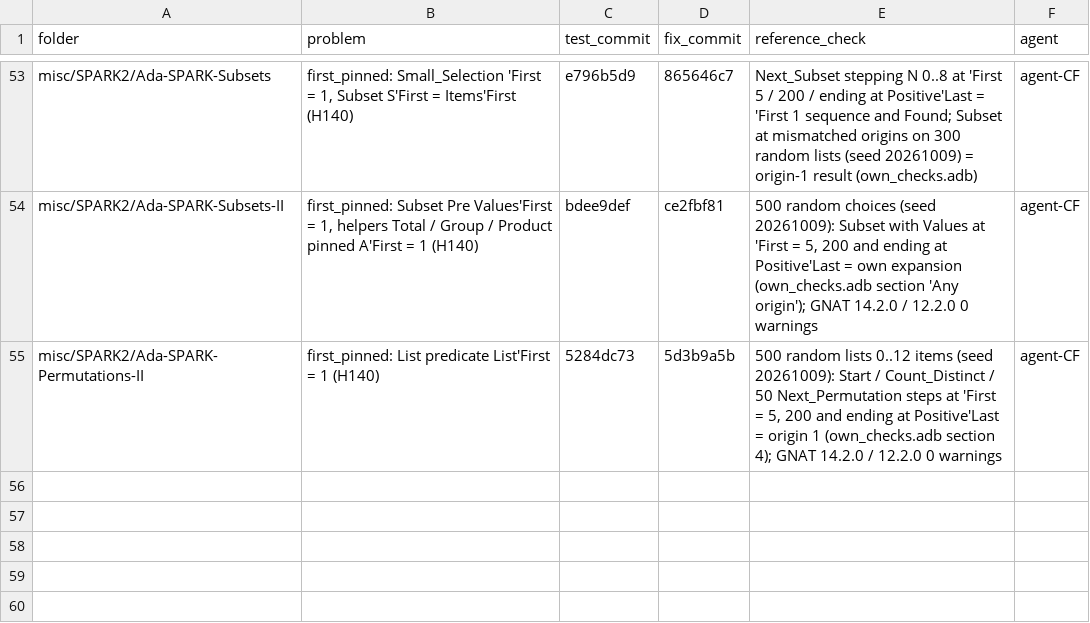
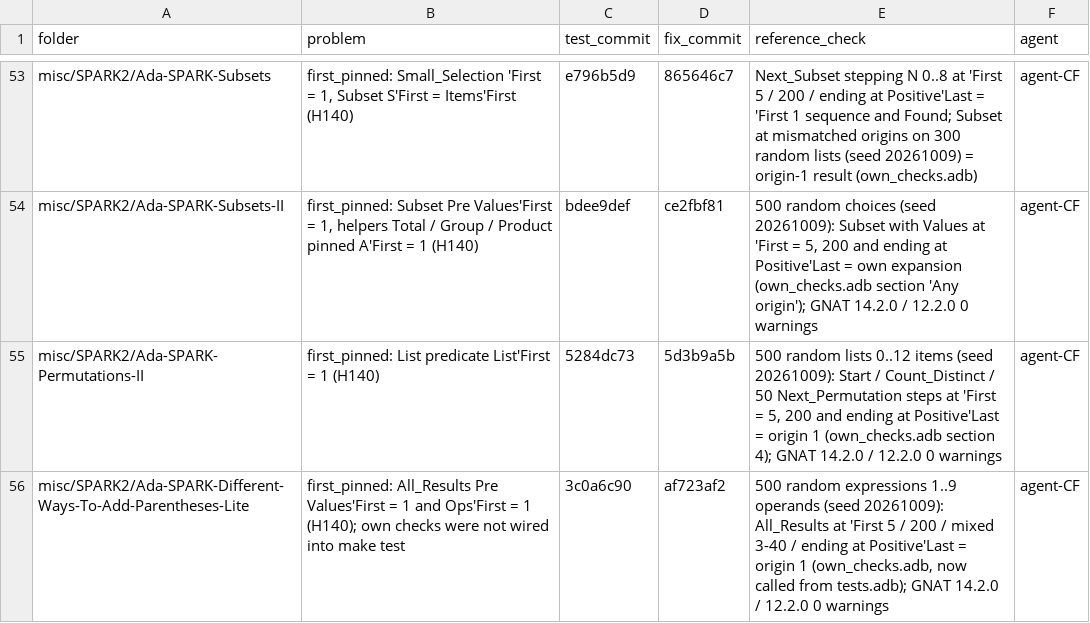
Before and after one commit to RobertBoettcherSF/Ada-Algorithms, a CSV file: tools/vv/codefix.csv, drawn as a sheet; only a part is shown, gaps mark what is left out; the diff names each change by its address in the sheet, - before the commit and + after, or states it on an @@ line.

Commit message:
Different-Ways-To-Add-Parentheses-Lite H140 finding fixed (test 3c0a6c90, fix af723af2; GNAT 14.2.0 / 12.2.0 make test 0 warnings); codefix row

```diff
--- a/tools/vv/codefix.csv
+++ b/tools/vv/codefix.csv
+row 56: misc/SPARK2/Ada-SPARK-Different-Ways-To-Add-Parentheses-Lite | first_pinned: All_Results Pre Values'First = 1 and Ops'First = 1 (H140); own checks were not wired into make test | 3c0a6c90 | af723af2 | 500 random expressions 1..9 operands (seed 20261009): All_Results at 'First 5 / 200 / mixed 3-40 / ending at Positive'Last = origin 1 (own_checks.adb, now called from tests.adb); GNAT 14.2.0 / 12.2.0 0 warnings | agent-CF
```
Also changed, not shown: tools/vv/findings.csv.
